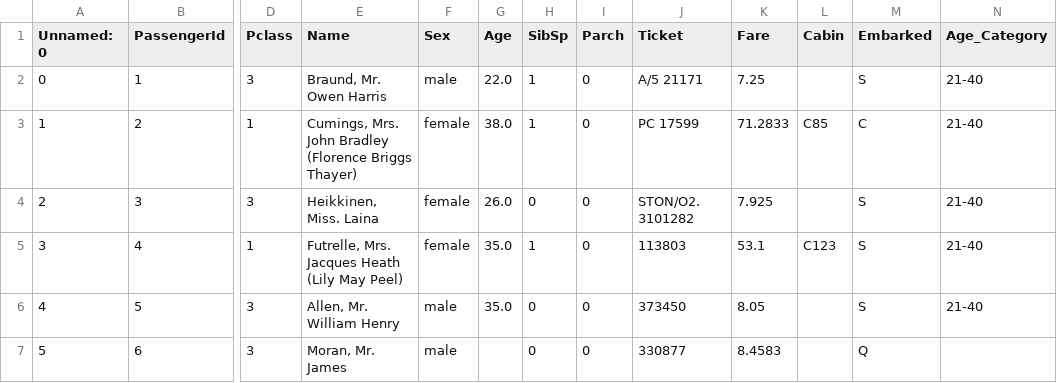
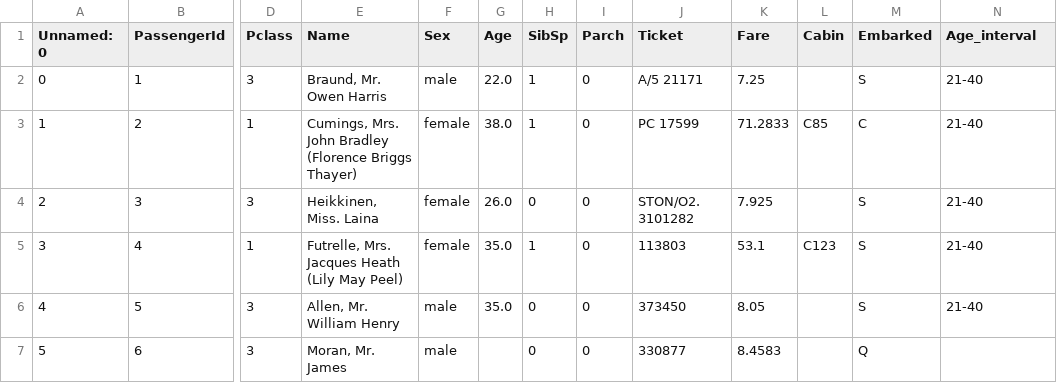
Before and after one commit to klinbzt/ProiectPCLP3, a CSV file: train_prelucrat2.csv, drawn as a sheet; only a part is shown, gaps mark what is left out; the diff names each change by its address in the sheet, - before the commit and + after, or states it on an @@ line.

```diff
--- a/train_prelucrat2.csv
+++ b/train_prelucrat2.csv
-N1: Age_Category
+N1: Age_interval
```
Also changed, not shown: 4 other files.
